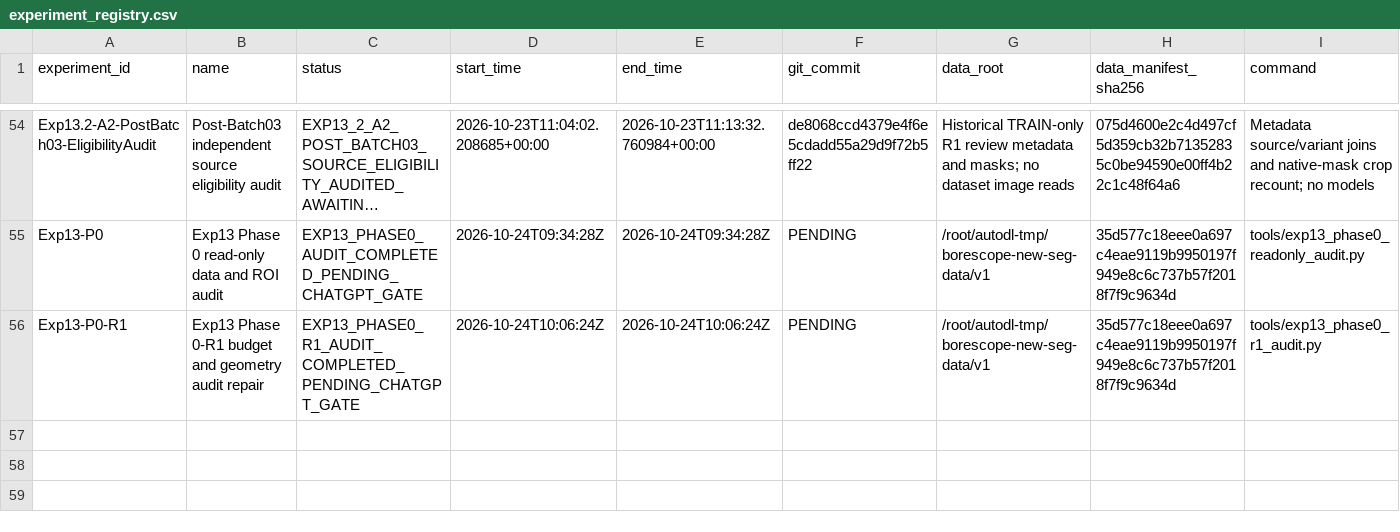
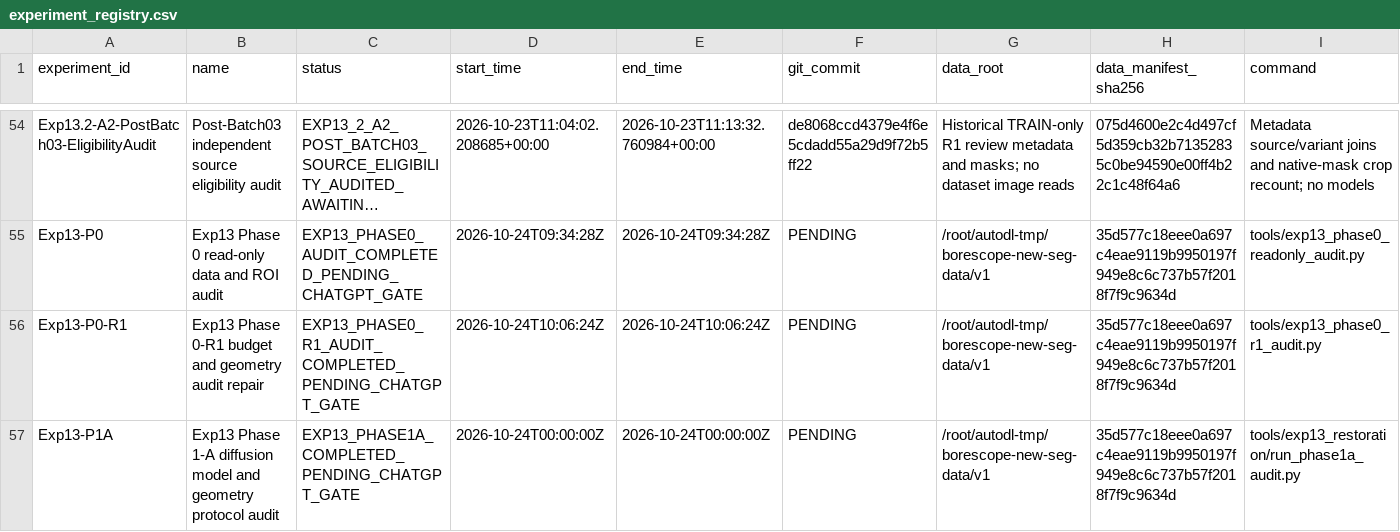
Before and after one commit to FlankKaicoder/borescope-new-seg-repro, a CSV file: results/experiment_registry.csv, drawn as a sheet; only a part is shown, gaps mark what is left out; long unchanged cells end in …; rows hold the shown columns only; the diff names each change by its address in the sheet, - before the commit and + after, or states it on an @@ line.

```diff
--- a/results/experiment_registry.csv
+++ b/results/experiment_registry.csv
+row 57: Exp13-P1A | Exp13 Phase 1-A diffusion model and geometry protocol audit | EXP13_PHASE1A_COMPLETED_PENDING_CHATGPT_GATE | 2026-10-24T00:00:00Z | 2026-10-24T00:00:00Z | PENDING | /root/autodl-tmp/borescope-new-seg-data/v1 | 35d577c18eee0a697c4eae9119b9950197f949e8c6c737b57f2018f7f9c9634d | tools/exp13_restoration/run_phase1a_audit.py
```
Also changed, not shown: 24 other files.
